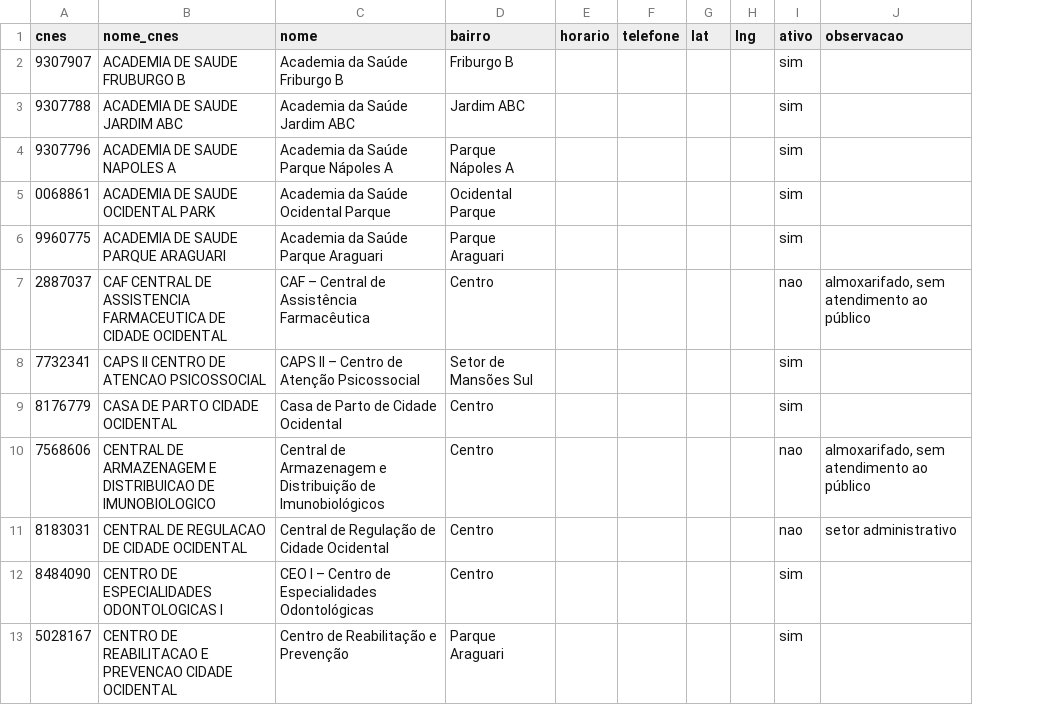
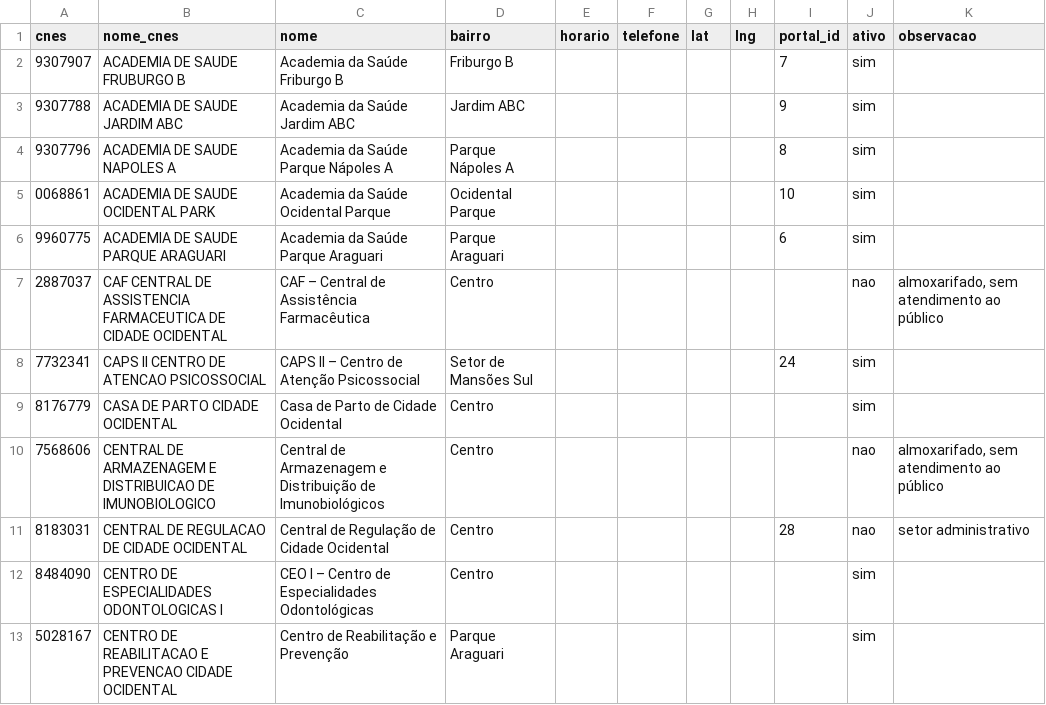
Before and after one commit to leandropedrosa/saude-aqui, a CSV file: db/unidades.csv, drawn as a sheet; only a part is shown; the diff names each change by its address in the sheet, - before the commit and + after, or states it on an @@ line.

```diff
--- a/db/unidades.csv
+++ b/db/unidades.csv
+column I (portal_id), rows 2-11: 7 | 9 | 8 | 10 | 6 |  | 24 |  |  | 28
```
Also changed, not shown: 15 other files.
